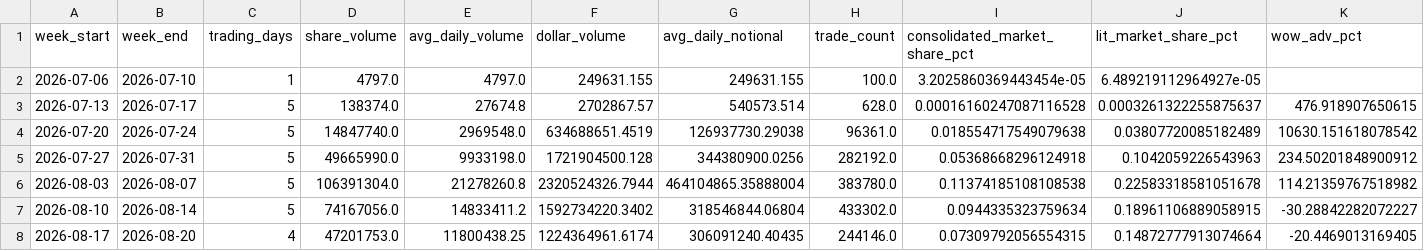
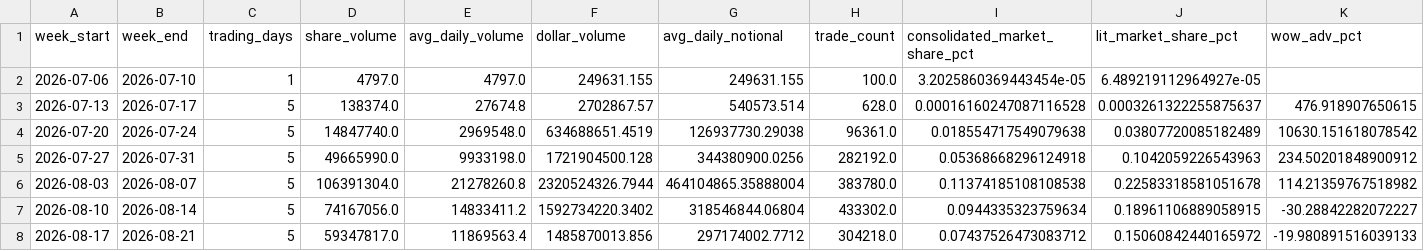
Before and after one commit to MarcusRWDTCU/TXSE-Volume-Scraper, a CSV file: data/txse_weekly.csv, drawn as a sheet; only a part is shown; the diff covers the shown part only; the diff names each change by its address in the sheet, - before the commit and + after, or states it on an @@ line.

```diff
--- a/data/txse_weekly.csv
+++ b/data/txse_weekly.csv
-B8 (week_end): 2026-08-20
+B8 (week_end): 2026-08-21
-C8 (trading_days): 4
+C8 (trading_days): 5
-D8 (share_volume): 47201753.0
+D8 (share_volume): 59347817.0
-E8 (avg_daily_volume): 11800438.25
+E8 (avg_daily_volume): 11869563.4
-F8 (dollar_volume): 1224364961.6174
+F8 (dollar_volume): 1485870013.856
-G8 (avg_daily_notional): 306091240.40435
+G8 (avg_daily_notional): 297174002.7712
-H8 (trade_count): 244146.0
+H8 (trade_count): 304218.0
-I8 (consolidated_market_share_pct): 0.07309792056554315
+I8 (consolidated_market_share_pct): 0.07437526473083712
-J8 (lit_market_share_pct): 0.14872777913074664
+J8 (lit_market_share_pct): 0.15060842440165972
-K8 (wow_adv_pct): -20.4469013169405
+K8 (wow_adv_pct): -19.980891516039133
```
Also changed, not shown: 3 edited cells elsewhere in this file, data/txse_daily.csv, 6 other files.
